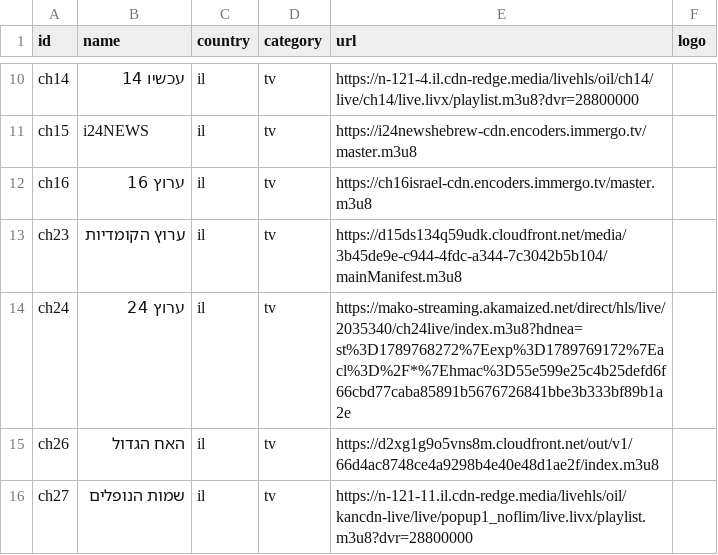
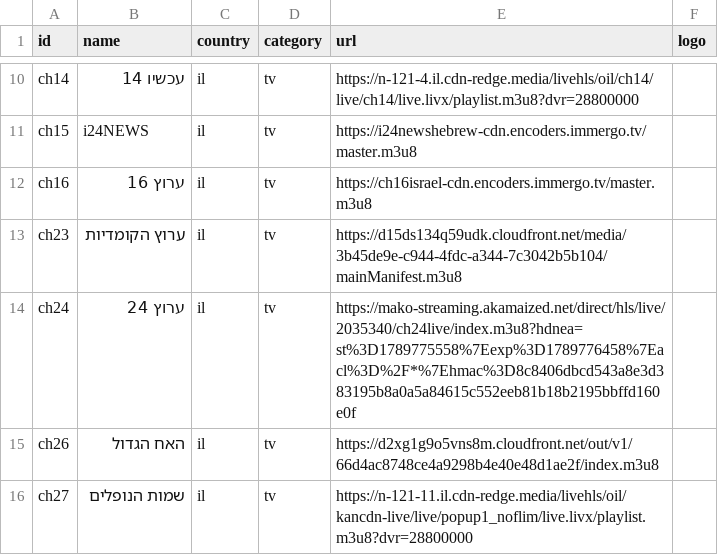
Before and after one commit to Nir-0z/split-tv, a CSV file: channels.csv, drawn as a sheet; only a part is shown, gaps mark what is left out.

```diff
--- a/channels.csv
+++ b/channels.csv
@@ -13,3 +13,3 @@ ch16,ערוץ 16,il,tv,https://ch16israel-cdn.encoders.immergo.tv/master.m3u8,
 ch23,ערוץ הקומדיות,il,tv,https://d15ds134q59udk.cloudfront.net/media/3b45de9e-c944-4fdc-a344-7c3042b5b104/mainManifest.m3u8,
-ch24,ערוץ 24,il,tv,https://mako-streaming.akamaized.net/direct/hls/live/2035340/ch24live/index.m3u8?hdnea=st%3D1789768272%7Eexp%3D1789769172%7Eacl%3D%2F*%7Ehmac%3D55e599e25c4b25defd6f66cbd77caba85891b5676726841bbe3b333bf89b1a2e,
+ch24,ערוץ 24,il,tv,https://mako-streaming.akamaized.net/direct/hls/live/2035340/ch24live/index.m3u8?hdnea=st%3D1789775558%7Eexp%3D1789776458%7Eacl%3D%2F*%7Ehmac%3D8c8406dbcd543a8e3d383195b8a0a5a84615c552eeb81b18b2195bbffd160e0f,
 ch26,האח הגדול,il,tv,https://d2xg1g9o5vns8m.cloudfront.net/out/v1/66d4ac8748ce4a9298b4e40e48d1ae2f/index.m3u8,
```
